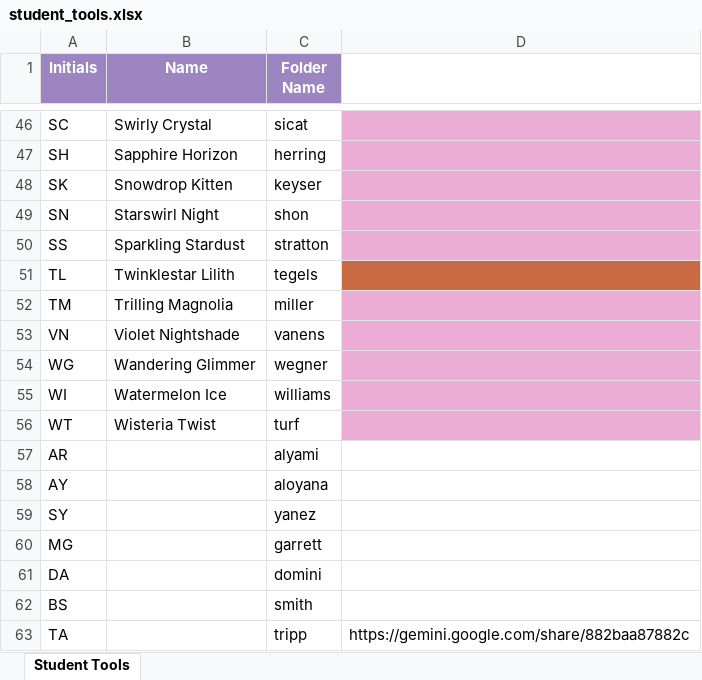
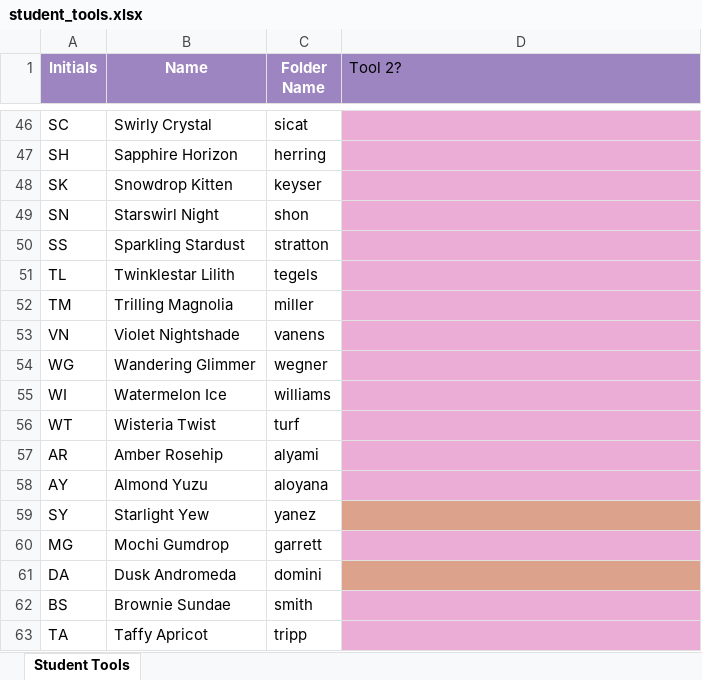
Before and after one commit to plantshley/student-model-gallery, an Excel workbook: other-files/student_tools.xlsx, sheet Student Tools, drawn as a sheet; only a part is shown, gaps mark what is left out; values as stored, in another font and other column widths than the file's, no borders; the diff names each change by its address in the sheet, - before the commit and + after, or states it on an @@ line.

```diff
--- a/other-files/student_tools.xlsx (sheet Student Tools)
+++ b/other-files/student_tools.xlsx (sheet Student Tools)
-D1: (empty)
+D1: Tool 2?
-D1 fill: none
+D1 fill: #9C85C0
-D51 fill: #C96A45
+D51 fill: #EBADD6
-B57 (Name): (empty)
+B57 (Name): Amber Rosehip
-D57:D58 fill: none
+D57:D58 fill: #EBADD6
-B58 (Name): (empty)
+B58 (Name): Almond Yuzu
-B59 (Name): (empty)
+B59 (Name): Starlight Yew
-D59 fill: none
+D59 fill: #DDA28B
-B60 (Name): (empty)
+B60 (Name): Mochi Gumdrop
-D60 fill: none
+D60 fill: #EBADD6
-B61 (Name): (empty)
+B61 (Name): Dusk Andromeda
-D61 fill: none
+D61 fill: #DDA28B
-B62 (Name): (empty)
+B62 (Name): Brownie Sundae
-D62:D63 fill: none
+D62:D63 fill: #EBADD6
-B63 (Name): (empty)
+B63 (Name): Taffy Apricot
-D63 (Tool 2?): https://gemini.google.com/share/882baa87882c
+D63 (Tool 2?): (empty)
```
Also changed, not shown: 17 other files.
